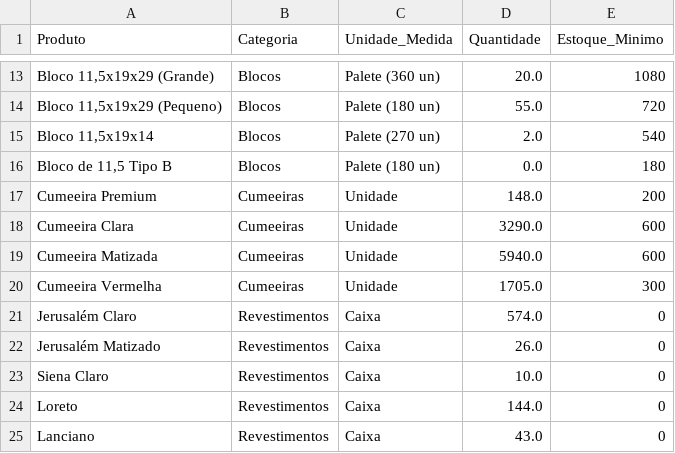
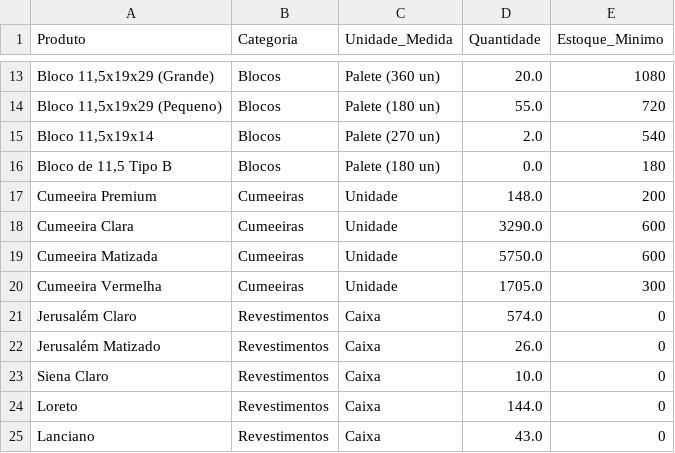
Before and after one commit to rolsimonassi-max/estoque-ceramica, a CSV file: estoque.csv, drawn as a sheet; only a part is shown, gaps mark what is left out.

Commit message:
Atualização automática de estoque.csv [skip ci]

```diff
--- a/estoque.csv
+++ b/estoque.csv
@@ -18,3 +18,3 @@ Cumeeira Premium,Cumeeiras,Unidade,148.0,200
 Cumeeira Clara,Cumeeiras,Unidade,3290.0,600
-Cumeeira Matizada,Cumeeiras,Unidade,5940.0,600
+Cumeeira Matizada,Cumeeiras,Unidade,5750.0,600
 Cumeeira Vermelha,Cumeeiras,Unidade,1705.0,300
```
